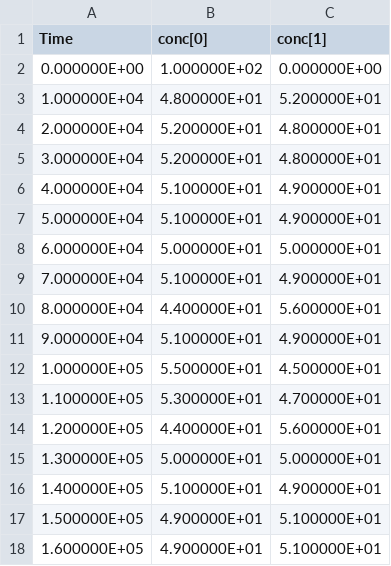
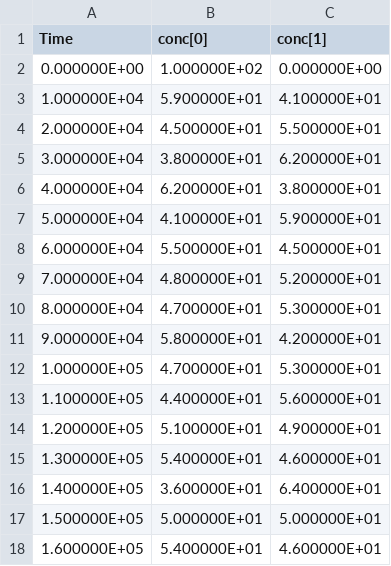
Before and after one commit to m0ch1m0ch1/gillespie-method, a CSV file: bin/Data/Data_n=1.csv, drawn as a sheet; only a part is shown; the diff covers the shown part only.

```diff
--- a/bin/Data/Data_n=1.csv
+++ b/bin/Data/Data_n=1.csv
@@ -2,17 +2,17 @@
 0.000000E+00,1.000000E+02,0.000000E+00
-1.000000E+04,4.800000E+01,5.200000E+01
-2.000000E+04,5.200000E+01,4.800000E+01
-3.000000E+04,5.200000E+01,4.800000E+01
-4.000000E+04,5.100000E+01,4.900000E+01
-5.000000E+04,5.100000E+01,4.900000E+01
-6.000000E+04,5.000000E+01,5.000000E+01
-7.000000E+04,5.100000E+01,4.900000E+01
-8.000000E+04,4.400000E+01,5.600000E+01
-9.000000E+04,5.100000E+01,4.900000E+01
-1.000000E+05,5.500000E+01,4.500000E+01
-1.100000E+05,5.300000E+01,4.700000E+01
-1.200000E+05,4.400000E+01,5.600000E+01
-1.300000E+05,5.000000E+01,5.000000E+01
-1.400000E+05,5.100000E+01,4.900000E+01
-1.500000E+05,4.900000E+01,5.100000E+01
-1.600000E+05,4.900000E+01,5.100000E+01
+1.000000E+04,5.900000E+01,4.100000E+01
+2.000000E+04,4.500000E+01,5.500000E+01
+3.000000E+04,3.800000E+01,6.200000E+01
+4.000000E+04,6.200000E+01,3.800000E+01
+5.000000E+04,4.100000E+01,5.900000E+01
+6.000000E+04,5.500000E+01,4.500000E+01
+7.000000E+04,4.800000E+01,5.200000E+01
+8.000000E+04,4.700000E+01,5.300000E+01
+9.000000E+04,5.800000E+01,4.200000E+01
+1.000000E+05,4.700000E+01,5.300000E+01
+1.100000E+05,4.400000E+01,5.600000E+01
+1.200000E+05,5.100000E+01,4.900000E+01
+1.300000E+05,5.400000E+01,4.600000E+01
+1.400000E+05,3.600000E+01,6.400000E+01
+1.500000E+05,5.000000E+01,5.000000E+01
+1.600000E+05,5.400000E+01,4.600000E+01
```
Also changed, not shown: 154 edited cells elsewhere in this file, bin/Data/Data_n=10.csv, bin/Data/Data_n=2.csv, 14 other files.
